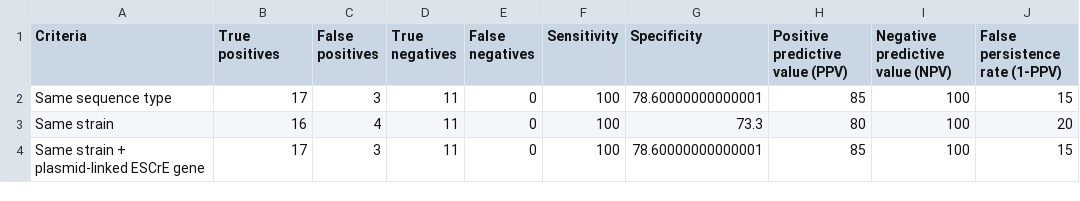
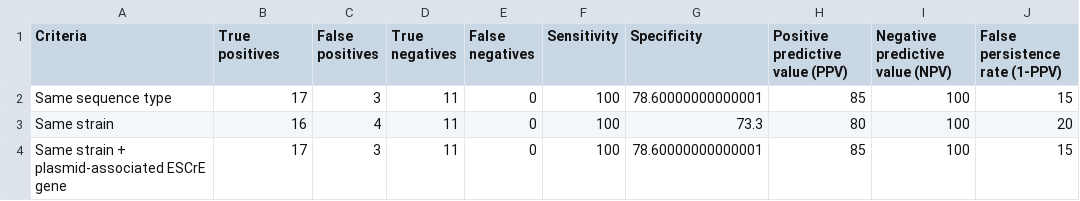
Before and after one commit to kylegontjes/MERLIN-prolonged-colonization-ms, a CSV file: tables/s_table_6_species_level_diagnostic_statistics.csv, drawn as a sheet; only a part is shown; the diff names each change by its address in the sheet, - before the commit and + after, or states it on an @@ line.

Commit message:
update tables and figures and results section reports for resubmission

```diff
--- a/tables/s_table_6_species_level_diagnostic_statistics.csv
+++ b/tables/s_table_6_species_level_diagnostic_statistics.csv
-A4 (Criteria): Same strain + plasmid-linked ESCrE gene
+A4 (Criteria): Same strain + plasmid-associated ESCrE gene
```
Also changed, not shown: 15 other files.
